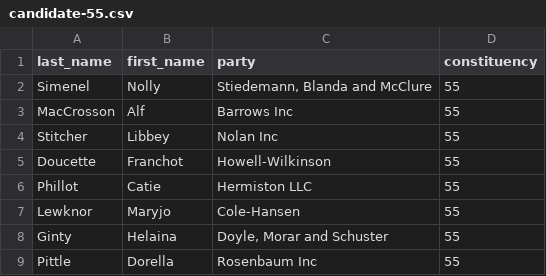
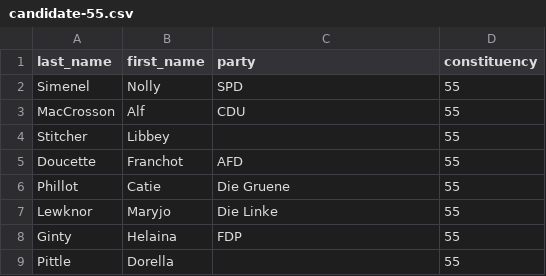
Before and after one commit to yourChoiceHO/Documentation, a CSV file: Feindesign/csv-mockup/candidate/candidate-55.csv, drawn as a sheet.

```diff
--- a/Feindesign/csv-mockup/candidate/candidate-55.csv
+++ b/Feindesign/csv-mockup/candidate/candidate-55.csv
@@ -1,9 +1,9 @@
 last_name,first_name,party,constituency
-Simenel,Nolly,"Stiedemann, Blanda and McClure",55
-MacCrosson,Alf,Barrows Inc,55
-Stitcher,Libbey,Nolan Inc,55
-Doucette,Franchot,Howell-Wilkinson,55
-Phillot,Catie,Hermiston LLC,55
-Lewknor,Maryjo,Cole-Hansen,55
-Ginty,Helaina,"Doyle, Morar and Schuster",55
-Pittle,Dorella,Rosenbaum Inc,55
+Simenel,Nolly,SPD,55
+MacCrosson,Alf,CDU,55
+Stitcher,Libbey,,55
+Doucette,Franchot,AFD,55
+Phillot,Catie,Die Gruene,55
+Lewknor,Maryjo,Die Linke,55
+Ginty,Helaina,FDP,55
+Pittle,Dorella,,55
```
Also changed, not shown: Feindesign/csv-mockup/candidate/candidate-0.csv, Feindesign/csv-mockup/candidate/candidate-42.csv, 3 other files.
